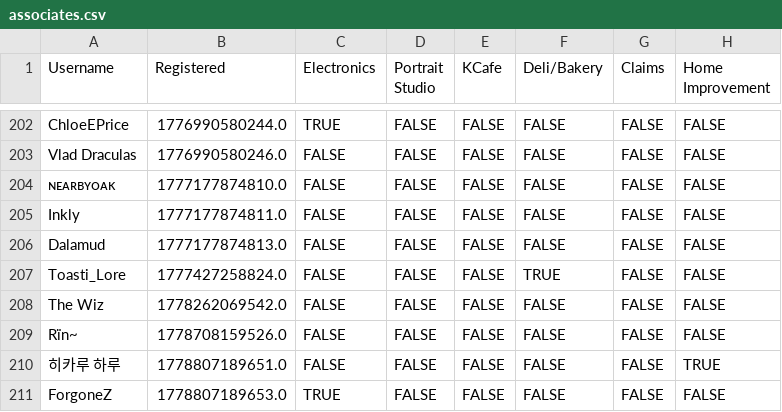
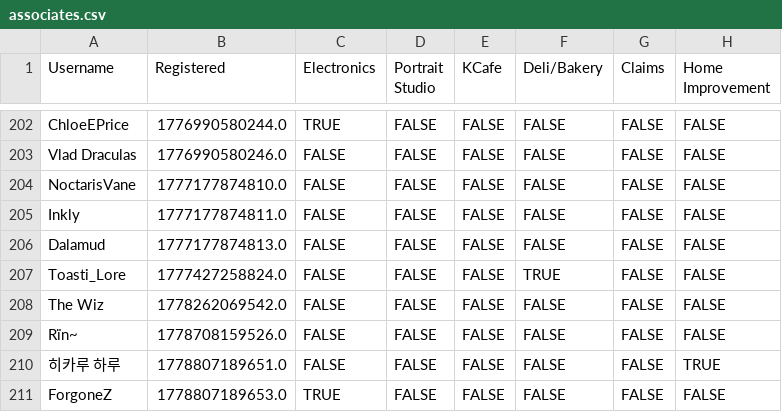
Before and after one commit to VRC-Kmart/aisle-6, a CSV file: clockboy/associates.csv, drawn as a sheet; only a part is shown, gaps mark what is left out; the diff names each change by its address in the sheet, - before the commit and + after, or states it on an @@ line.

Commit message:
update NoctarisVane

```diff
--- a/clockboy/associates.csv
+++ b/clockboy/associates.csv
-A204 (Username): ɴᴇᴀʀʙʏᴏᴀᴋ
+A204 (Username): NoctarisVane
```
Also changed, not shown: 2 other files.
